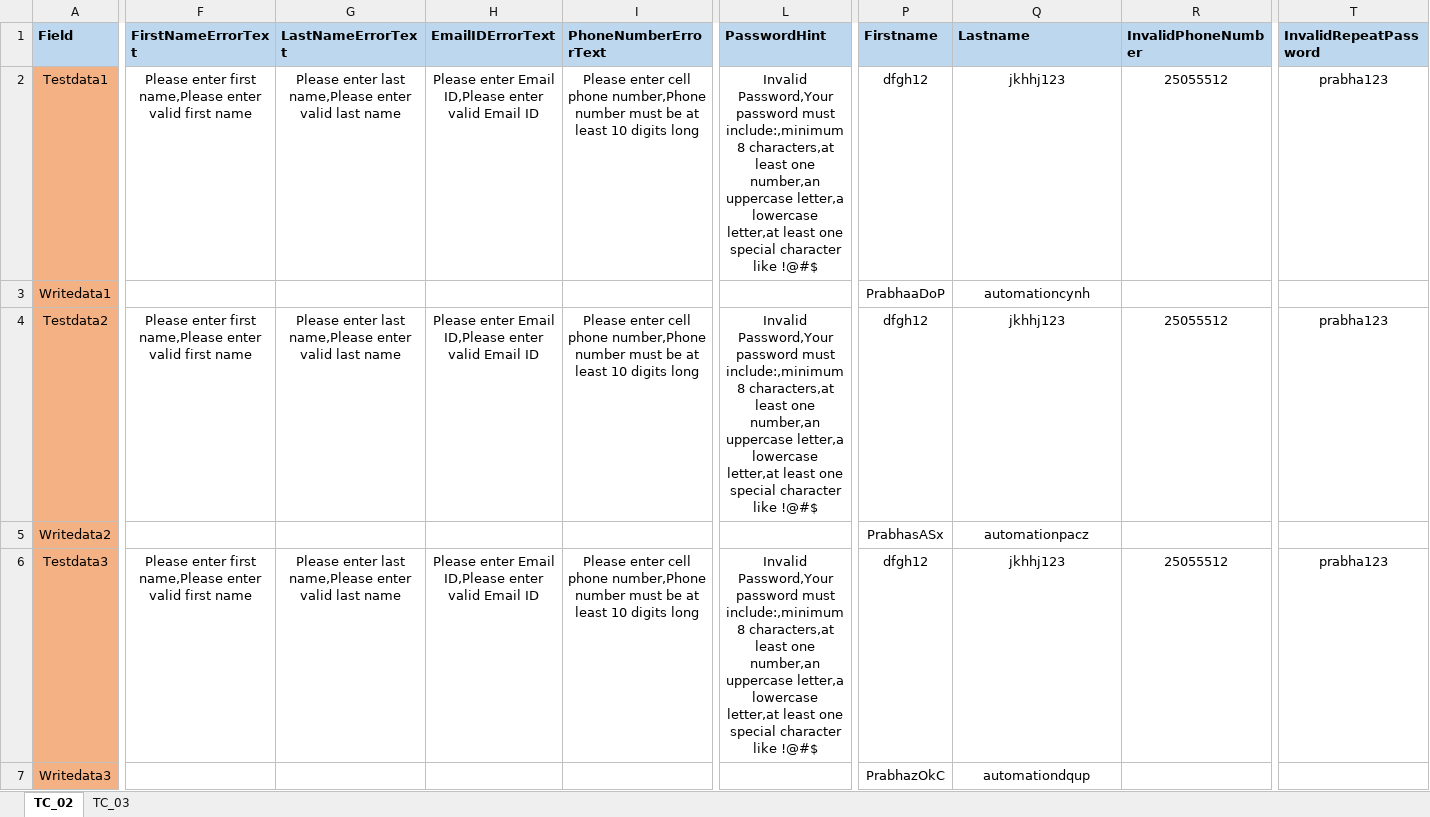
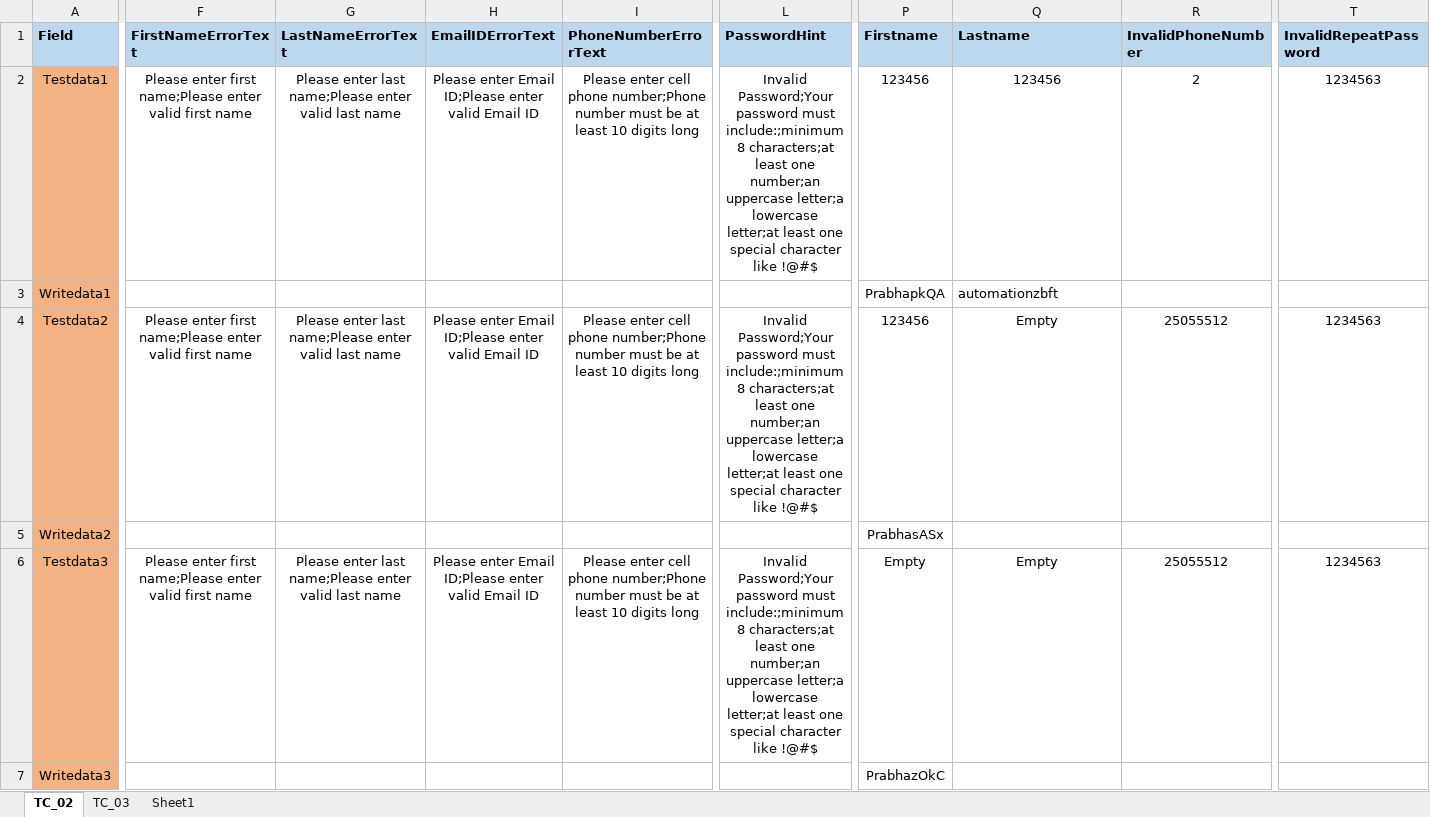
Before and after one commit to Balaji01234/Carepath-Mobile-Automation, an Excel workbook: dataFiles/Signup-Negative.xlsx, sheet TC_02, drawn as a sheet; only a part is shown, gaps mark what is left out; values as stored, in another font and other column widths than the file's, no borders; the diff covers the shown part only; the diff names each change by its address in the sheet, - before the commit and + after, or states it on an @@ line.

Commit message:
signupnegative

```diff
--- a/dataFiles/Signup-Negative.xlsx (sheet TC_02)
+++ b/dataFiles/Signup-Negative.xlsx (sheet TC_02)
+sheet tab: Sheet1
-F2 (FirstNameErrorText): …enter first name,Please enter valid…
+F2 (FirstNameErrorText): …enter first name;Please enter valid…
-G2 (LastNameErrorText): …enter last name,Please enter valid…
+G2 (LastNameErrorText): …enter last name;Please enter valid…
-H2 (EmailIDErrorText): …enter Email ID,Please enter valid…
+H2 (EmailIDErrorText): …enter Email ID;Please enter valid…
-I2 (PhoneNumberErrorText): …cell phone number,Phone number must…
+I2 (PhoneNumberErrorText): …cell phone number;Phone number must…
-L2 (PasswordHint): Invalid Password,Your password must include:,minimum 8 characters,at least one number,an uppercase letter,a lowercase letter,at least one…
+L2 (PasswordHint): Invalid Password;Your password must include:;minimum 8 characters;at least one number;an uppercase letter;a lowercase letter;at least one…
-P2 (Firstname): dfgh12
+P2 (Firstname): 123456
-Q2 (Lastname): jkhhj123
+Q2 (Lastname): 123456
-R2 (InvalidPhoneNumber): 25055512
+R2 (InvalidPhoneNumber): 2
-T2 (InvalidRepeatPassword): prabha123
+T2 (InvalidRepeatPassword): 1234563
-P3 (Firstname): PrabhaaDoP
+P3 (Firstname): PrabhapkQA
-Q3 (Lastname): automationcynh
+Q3 (Lastname): automationzbft
-Q3 alignment: center
+Q3 alignment: left
-F4 (FirstNameErrorText): …enter first name,Please enter valid…
+F4 (FirstNameErrorText): …enter first name;Please enter valid…
-G4 (LastNameErrorText): …enter last name,Please enter valid…
+G4 (LastNameErrorText): …enter last name;Please enter valid…
-H4 (EmailIDErrorText): …enter Email ID,Please enter valid…
+H4 (EmailIDErrorText): …enter Email ID;Please enter valid…
-I4 (PhoneNumberErrorText): …cell phone number,Phone number must…
+I4 (PhoneNumberErrorText): …cell phone number;Phone number must…
-L4 (PasswordHint): Invalid Password,Your password must include:,minimum 8 characters,at least one number,an uppercase letter,a lowercase letter,at least one…
+L4 (PasswordHint): Invalid Password;Your password must include:;minimum 8 characters;at least one number;an uppercase letter;a lowercase letter;at least one…
-P4 (Firstname): dfgh12
+P4 (Firstname): 123456
-Q4 (Lastname): jkhhj123
+Q4 (Lastname): Empty
-T4 (InvalidRepeatPassword): prabha123
+T4 (InvalidRepeatPassword): 1234563
-Q5 (Lastname): automationpacz
+Q5 (Lastname): (empty)
-F6 (FirstNameErrorText): …enter first name,Please enter valid…
+F6 (FirstNameErrorText): …enter first name;Please enter valid…
-G6 (LastNameErrorText): …enter last name,Please enter valid…
+G6 (LastNameErrorText): …enter last name;Please enter valid…
-H6 (EmailIDErrorText): …enter Email ID,Please enter valid…
+H6 (EmailIDErrorText): …enter Email ID;Please enter valid…
-I6 (PhoneNumberErrorText): …cell phone number,Phone number must…
+I6 (PhoneNumberErrorText): …cell phone number;Phone number must…
-L6 (PasswordHint): Invalid Password,Your password must include:,minimum 8 characters,at least one number,an uppercase letter,a lowercase letter,at least one…
+L6 (PasswordHint): Invalid Password;Your password must include:;minimum 8 characters;at least one number;an uppercase letter;a lowercase letter;at least one…
-P6 (Firstname): dfgh12
+P6 (Firstname): Empty
-Q6 (Lastname): jkhhj123
+Q6 (Lastname): Empty
-T6 (InvalidRepeatPassword): prabha123
+T6 (InvalidRepeatPassword): 1234563
-Q7 (Lastname): automationdqup
+Q7 (Lastname): (empty)
```
Also changed, not shown: 20 edited cells elsewhere in this sheet, sheet TC_03, 3 other files.
